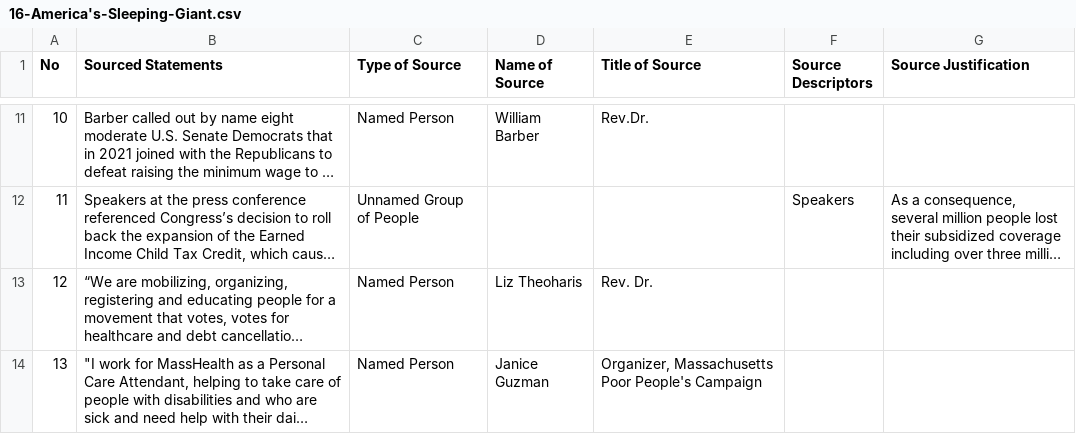
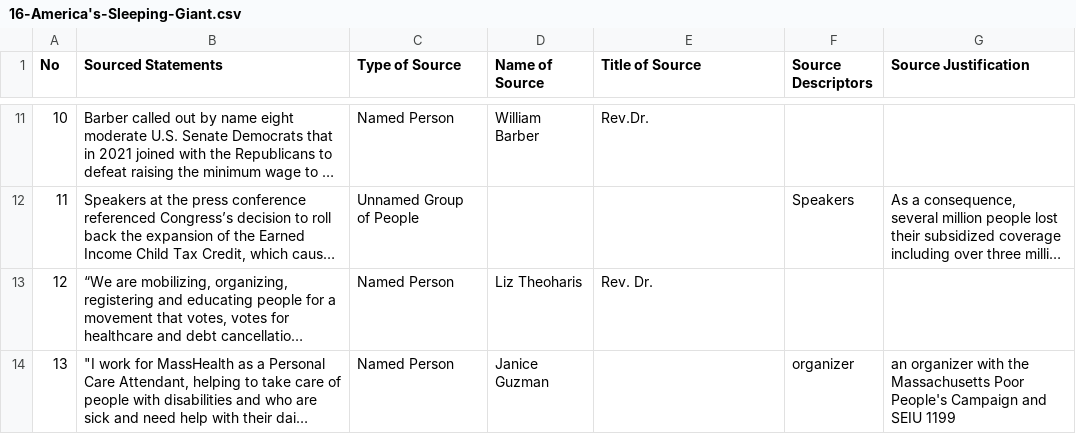
Before and after one commit to MarkkulaCenterJMEthics/llms-journ-sourcing, a CSV file: benchmarking/GT data/GT-2026/16-America's-Sleeping-Giant.csv, drawn as a sheet; only a part is shown, gaps mark what is left out; long unchanged cells end in …; the diff names each change by its address in the sheet, - before the commit and + after, or states it on an @@ line.

```diff
--- a/benchmarking/GT data/GT-2026/16-America's-Sleeping-Giant.csv
+++ b/benchmarking/GT data/GT-2026/16-America's-Sleeping-Giant.csv
-E14 (Title of Source): Organizer, Massachusetts Poor People's Campaign
+E14 (Title of Source): (empty)
-F14 (Source Descriptors): (empty)
+F14 (Source Descriptors): organizer
-G14 (Source Justification): (empty)
+G14 (Source Justification): an organizer with the Massachusetts Poor People's Campaign and SEIU 1199
```
Also changed, not shown: benchmarking/GT data/GT-2026/6-OUSD-basic-job.csv, 1 other file.
